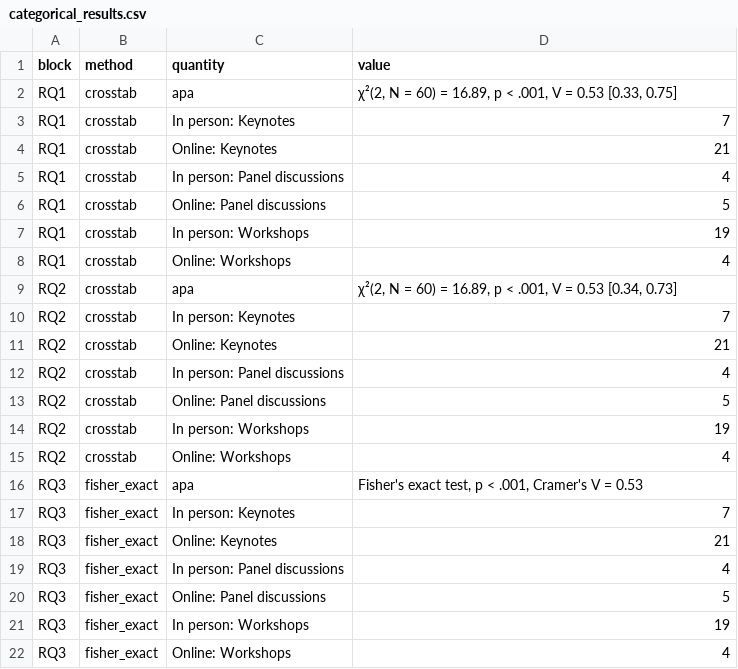
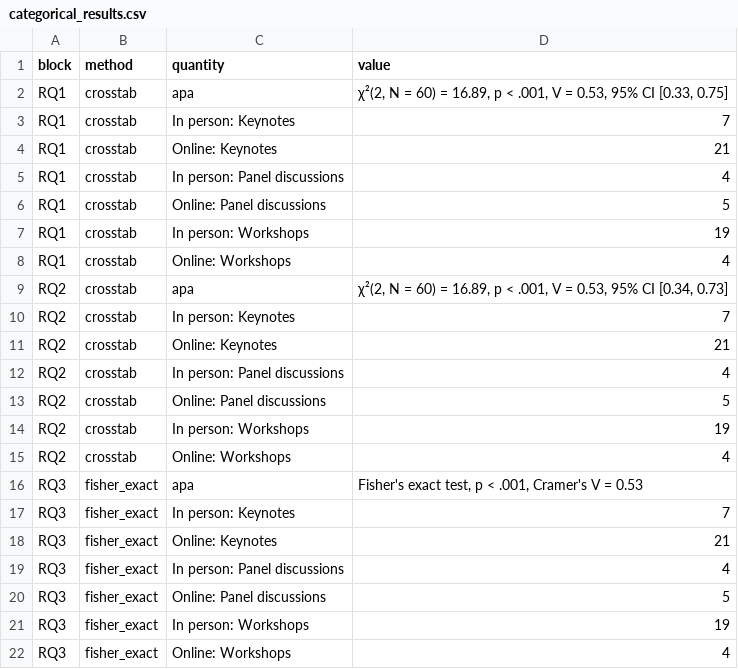
Before and after one commit to MohammedAliSharafuddin/surveyframe, a CSV file: inst/extdata/demos/categorical_results.csv, drawn as a sheet.

```diff
--- a/inst/extdata/demos/categorical_results.csv
+++ b/inst/extdata/demos/categorical_results.csv
@@ -1,3 +1,3 @@
 "block","method","quantity","value"
-"RQ1","crosstab","apa","χ²(2, N = 60) = 16.89, p < .001, V = 0.53 [0.33, 0.75]"
+"RQ1","crosstab","apa","χ²(2, N = 60) = 16.89, p < .001, V = 0.53, 95% CI [0.33, 0.75]"
 "RQ1","crosstab","In person: Keynotes","7"
@@ -8,3 +8,3 @@
 "RQ1","crosstab","Online: Workshops","4"
-"RQ2","crosstab","apa","χ²(2, N = 60) = 16.89, p < .001, V = 0.53 [0.34, 0.73]"
+"RQ2","crosstab","apa","χ²(2, N = 60) = 16.89, p < .001, V = 0.53, 95% CI [0.34, 0.73]"
 "RQ2","crosstab","In person: Keynotes","7"
```
Also changed, not shown: inst/extdata/demos/correlation_regression_results.csv, inst/extdata/demos/multi_group_results.csv, 8 other files.
